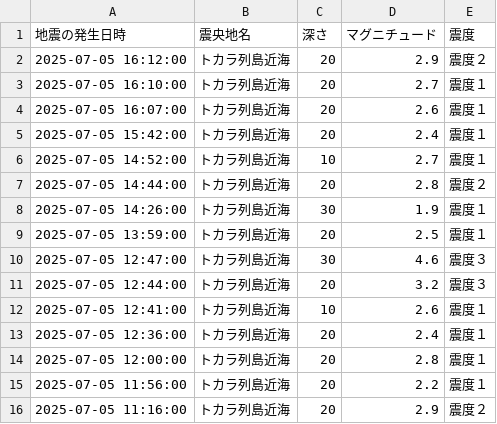
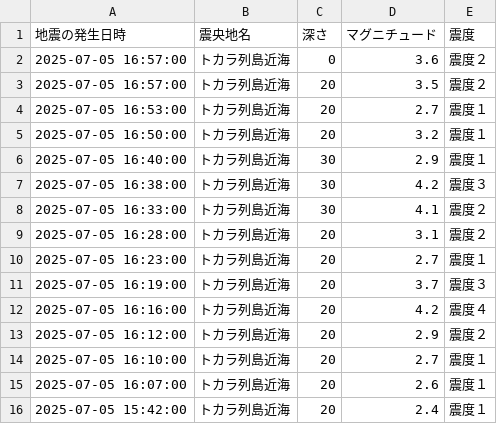
Before and after one commit to wetfore8050/cdargrv, a CSV file: EarthquakeData.csv, drawn as a sheet; only a part is shown; the shorter side is filled out with more unchanged rows; the diff names each change by its address in the sheet, - before the commit and + after, or states it on an @@ line.

```diff
--- a/EarthquakeData.csv
+++ b/EarthquakeData.csv
+row 2: 2025-07-05 16:57:00 | トカラ列島近海 | 0 | 3.6 | 震度２
+row 3: 2025-07-05 16:57:00 | トカラ列島近海 | 20 | 3.5 | 震度２
+row 4: 2025-07-05 16:53:00 | トカラ列島近海 | 20 | 2.7 | 震度１
+row 5: 2025-07-05 16:50:00 | トカラ列島近海 | 20 | 3.2 | 震度１
+row 6: 2025-07-05 16:40:00 | トカラ列島近海 | 30 | 2.9 | 震度１
+row 7: 2025-07-05 16:38:00 | トカラ列島近海 | 30 | 4.2 | 震度３
+row 8: 2025-07-05 16:33:00 | トカラ列島近海 | 30 | 4.1 | 震度２
+row 9: 2025-07-05 16:28:00 | トカラ列島近海 | 20 | 3.1 | 震度２
+row 10: 2025-07-05 16:23:00 | トカラ列島近海 | 20 | 2.7 | 震度１
+row 11: 2025-07-05 16:19:00 | トカラ列島近海 | 20 | 3.7 | 震度３
+row 12: 2025-07-05 16:16:00 | トカラ列島近海 | 20 | 4.2 | 震度４
```
Also changed, not shown: 6 other files.
